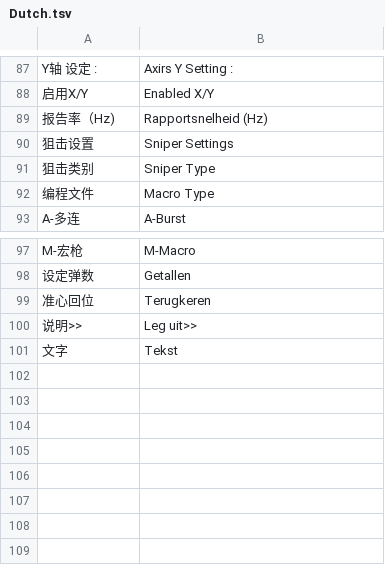
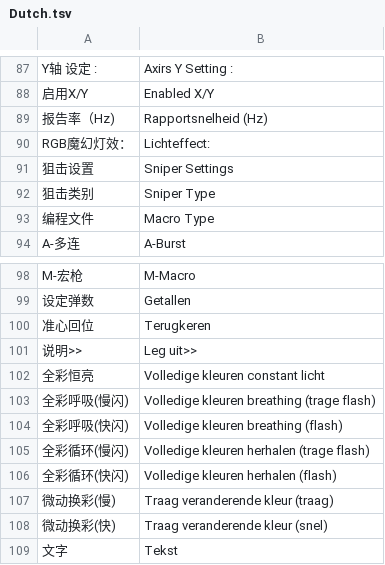
Before and after one commit to asukaminato0721/bloody_a90, a TSV file: src/i18n/Dutch.tsv, drawn as a sheet; only a part is shown, gaps mark what is left out.

```diff
--- a/src/i18n/Dutch.tsv
+++ b/src/i18n/Dutch.tsv
@@ -89,2 +89,3 @@ Y轴 设定 :	Axirs Y Setting :
 报告率（Hz)	Rapportsnelheid (Hz)
+RGB魔幻灯效：	Lichteffect:
 狙击设置	Sniper Settings
@@ -100,2 +101,9 @@ M-宏枪	M-Macro
 说明>>	Leg uit>>
+全彩恒亮	Volledige kleuren constant licht
+全彩呼吸(慢闪)	Volledige kleuren breathing (trage flash)
+全彩呼吸(快闪)	Volledige kleuren breathing (flash)
+全彩循环(慢闪)	Volledige kleuren herhalen (trage flash)
+全彩循环(快闪)	Volledige kleuren herhalen (flash)
+微动换彩(慢)	Traag veranderende kleur (traag)
+微动换彩(快)	Traag veranderende kleur (snel)
 文字	Tekst
```
Also changed, not shown: src/i18n/ChineseT.tsv, src/i18n/English.tsv, 20 other files.
